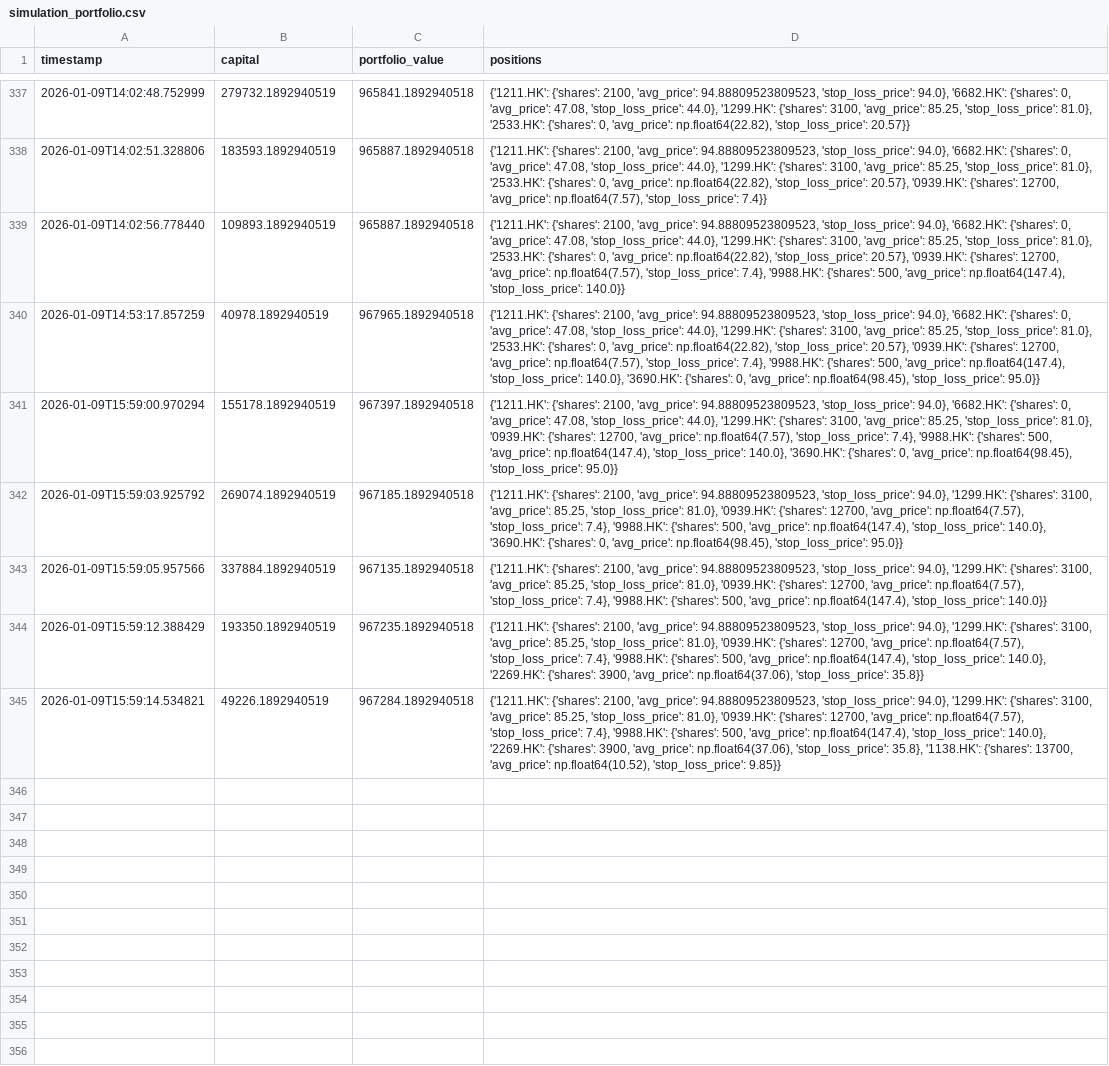
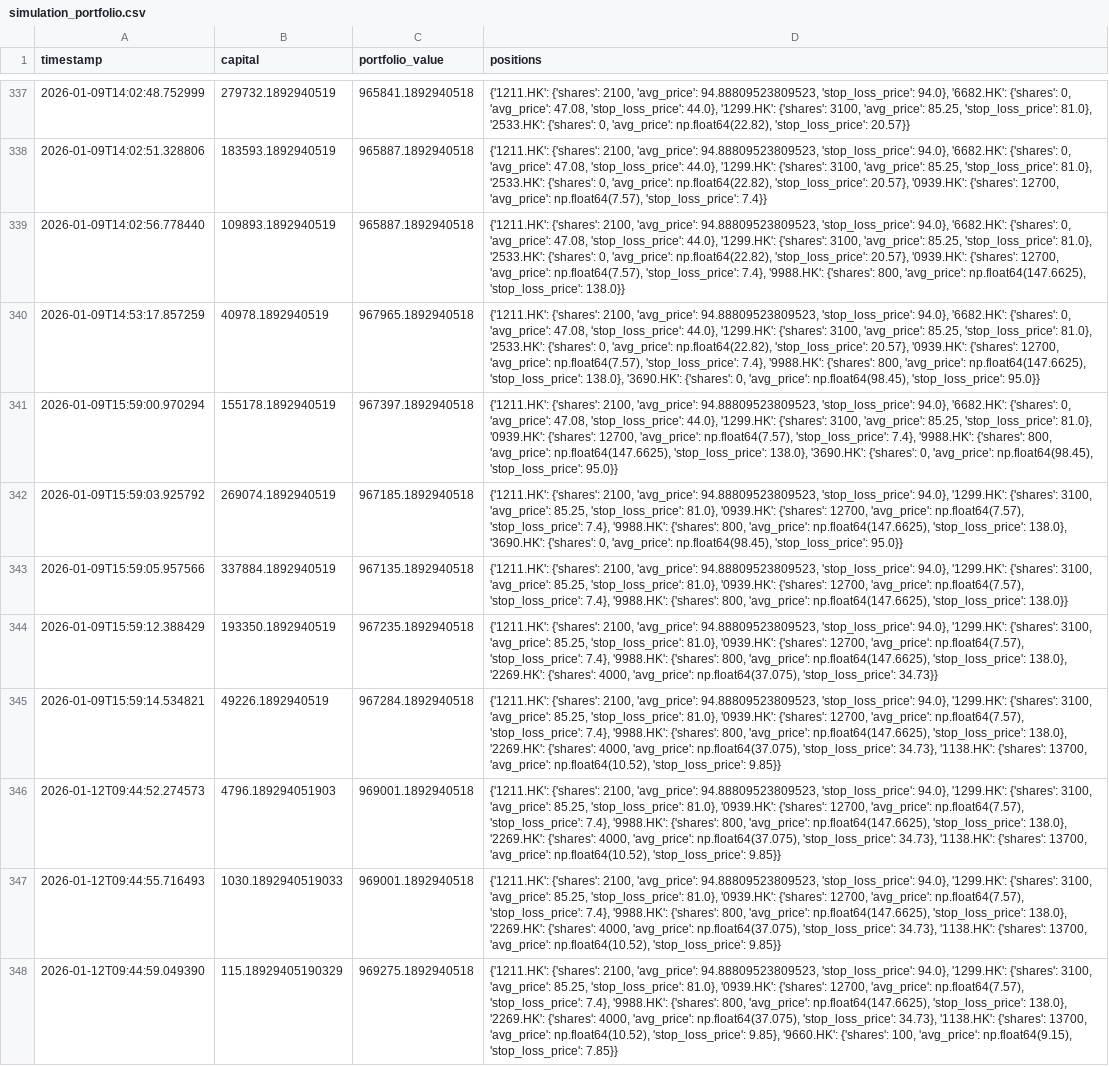
Before and after one commit to wonglaitung/fortune, a CSV file: data/simulation_portfolio.csv, drawn as a sheet; only a part is shown, gaps mark what is left out; the diff names each change by its address in the sheet, - before the commit and + after, or states it on an @@ line.

Commit message:
Update data files on 2026-01-12 10:16:30

```diff
--- a/data/simulation_portfolio.csv
+++ b/data/simulation_portfolio.csv
-D339 (positions): …'9988.HK': {'shares': 500, 'avg_price': np.float64(147.4), 'stop_loss_price': 140.0}}
+D339 (positions): …'9988.HK': {'shares': 800, 'avg_price': np.float64(147.6625), 'stop_loss_price': 138.0}}
-D340 (positions): …'9988.HK': {'shares': 500, 'avg_price': np.float64(147.4), 'stop_loss_price': 140.0}, '3690.HK': {'shares':…
+D340 (positions): …'9988.HK': {'shares': 800, 'avg_price': np.float64(147.6625), 'stop_loss_price': 138.0}, '3690.HK': {'shares':…
-D341 (positions): …'9988.HK': {'shares': 500, 'avg_price': np.float64(147.4), 'stop_loss_price': 140.0}, '3690.HK': {'shares':…
+D341 (positions): …'9988.HK': {'shares': 800, 'avg_price': np.float64(147.6625), 'stop_loss_price': 138.0}, '3690.HK': {'shares':…
-D342 (positions): …'9988.HK': {'shares': 500, 'avg_price': np.float64(147.4), 'stop_loss_price': 140.0}, '3690.HK': {'shares':…
+D342 (positions): …'9988.HK': {'shares': 800, 'avg_price': np.float64(147.6625), 'stop_loss_price': 138.0}, '3690.HK': {'shares':…
-D343 (positions): …'9988.HK': {'shares': 500, 'avg_price': np.float64(147.4), 'stop_loss_price': 140.0}}
+D343 (positions): …'9988.HK': {'shares': 800, 'avg_price': np.float64(147.6625), 'stop_loss_price': 138.0}}
-D344 (positions): …'9988.HK': {'shares': 500, 'avg_price': np.float64(147.4), 'stop_loss_price': 140.0}, '2269.HK': {'shares': 3900, 'avg_price': np.float64(37.06), 'stop_loss_price': 35.8}}
+D344 (positions): …'9988.HK': {'shares': 800, 'avg_price': np.float64(147.6625), 'stop_loss_price': 138.0}, '2269.HK': {'shares': 4000, 'avg_price': np.float64(37.075), 'stop_loss_price': 34.73}}
-D345 (positions): …'9988.HK': {'shares': 500, 'avg_price': np.float64(147.4), 'stop_loss_price': 140.0}, '2269.HK': {'shares': 3900, 'avg_price': np.float64(37.06), 'stop_loss_price': 35.8}, '1138.HK': {'shares':…
+D345 (positions): …'9988.HK': {'shares': 800, 'avg_price': np.float64(147.6625), 'stop_loss_price': 138.0}, '2269.HK': {'shares': 4000, 'avg_price': np.float64(37.075), 'stop_loss_price': 34.73}, '1138.HK': {'shares':…
+row 346: 2026-01-12T09:44:52.274573 | 4796.189294051903 | 969001.1892940518 | {'1211.HK': {'shares': 2100, 'avg_price': 94.88809523809523, 'stop_loss_price': 94.0}, '1299.HK': {'shares': 3100, 'avg_price': 85.25, 'stop_loss_price': 81.0}, '0939.HK': {'shares': 12700, 'avg_price': np.float64(7.57), 'stop_loss_price': 7.4}, '9988.HK': {'shares': 800, 'avg_price': np.float64(147.6625), 'stop_loss_price': 138.0}, '2269.HK': {'shares': 4000, 'avg_price': np.float64(37.075), 'stop_loss_price': 34.73}, '1138.HK': {'shares': 13700, 'avg_price': np.float64(10.52), 'stop_loss_price': 9.85}}
+row 347: 2026-01-12T09:44:55.716493 | 1030.1892940519033 | 969001.1892940518 | {'1211.HK': {'shares': 2100, 'avg_price': 94.88809523809523, 'stop_loss_price': 94.0}, '1299.HK': {'shares': 3100, 'avg_price': 85.25, 'stop_loss_price': 81.0}, '0939.HK': {'shares': 12700, 'avg_price': np.float64(7.57), 'stop_loss_price': 7.4}, '9988.HK': {'shares': 800, 'avg_price': np.float64(147.6625), 'stop_loss_price': 138.0}, '2269.HK': {'shares': 4000, 'avg_price': np.float64(37.075), 'stop_loss_price': 34.73}, '1138.HK': {'shares': 13700, 'avg_price': np.float64(10.52), 'stop_loss_price': 9.85}}
+row 348: 2026-01-12T09:44:59.049390 | 115.18929405190329 | 969275.1892940518 | {'1211.HK': {'shares': 2100, 'avg_price': 94.88809523809523, 'stop_loss_price': 94.0}, '1299.HK': {'shares': 3100, 'avg_price': 85.25, 'stop_loss_price': 81.0}, '0939.HK': {'shares': 12700, 'avg_price': np.float64(7.57), 'stop_loss_price': 7.4}, '9988.HK': {'shares': 800, 'avg_price': np.float64(147.6625), 'stop_loss_price': 138.0}, '2269.HK': {'shares': 4000, 'avg_price': np.float64(37.075), 'stop_loss_price': 34.73}, '1138.HK': {'shares': 13700, 'avg_price': np.float64(10.52), 'stop_loss_price': 9.85}, '9660.HK': {'shares': 100, 'avg_price': np.float64(9.15), 'stop_loss_price': 7.85}}
```
Also changed, not shown: data/simulation_transactions.csv, 2 other files.
